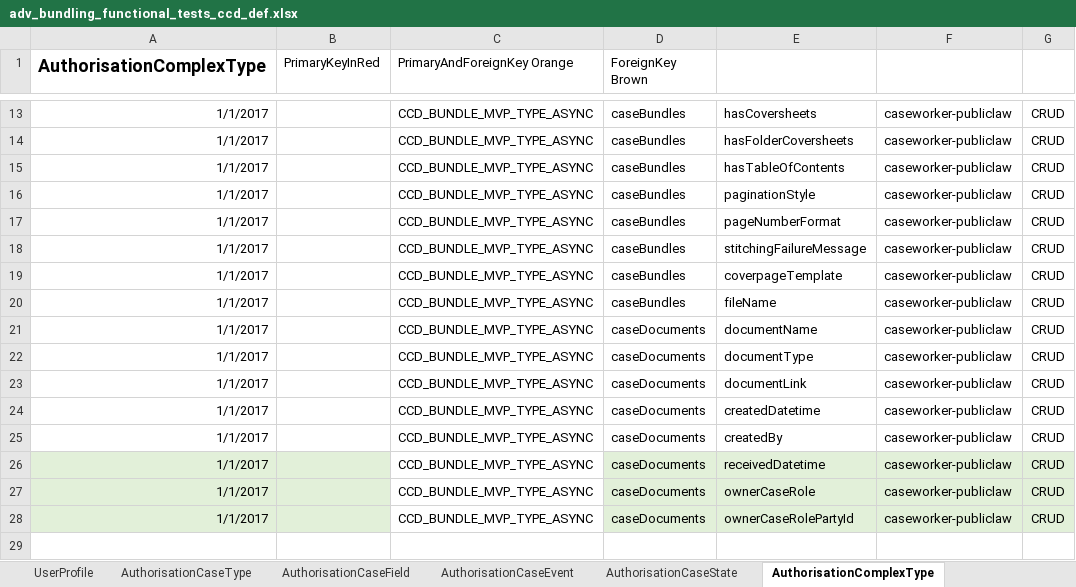
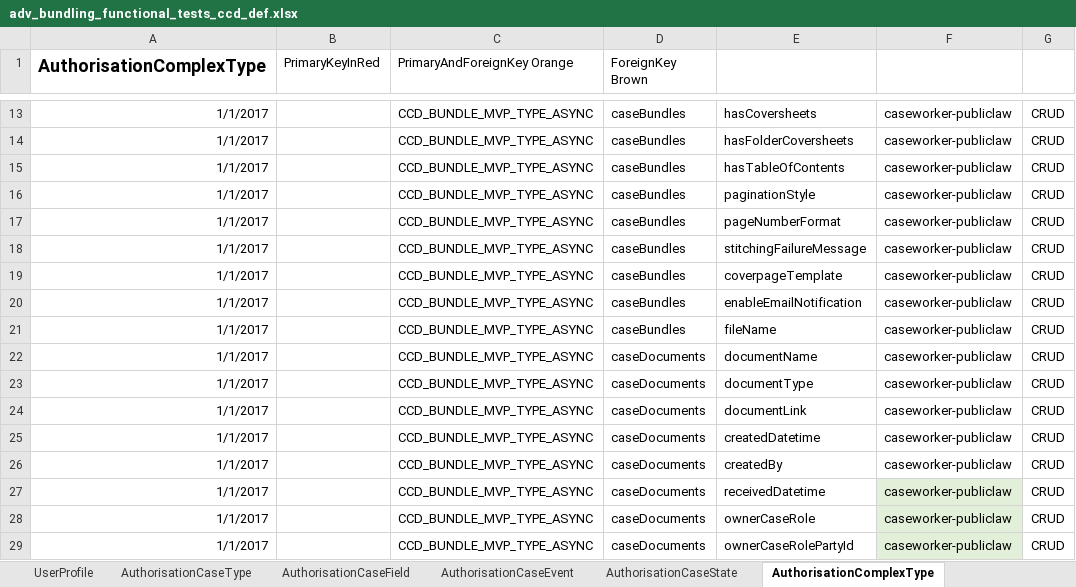
Before and after one commit to hmcts/em-ccd-orchestrator, an Excel workbook: src/aat/resources/adv_bundling_functional_tests_ccd_def.xlsx, sheet AuthorisationComplexType, drawn as a sheet; only a part is shown, gaps mark what is left out; values as stored, in another font and other column widths than the file's, no borders; addresses are those after the commit; the diff names each change by its address in the sheet, - before the commit and + after, or states it on an @@ line.

Commit message:
EM-2507: Amend ccd spreadsheet to reflect the addition of the enable email notification field

```diff
--- a/src/aat/resources/adv_bundling_functional_tests_ccd_def.xlsx (sheet AuthorisationComplexType)
+++ b/src/aat/resources/adv_bundling_functional_tests_ccd_def.xlsx (sheet AuthorisationComplexType)
+row 20: 1/1/2017 |  | CCD_BUNDLE_MVP_TYPE_ASYNC | caseBundles | enableEmailNotification | caseworker-publiclaw | CRUD
-A27:B29 fill: #E2F0D9
+A27:B29 fill: none
-D27:E29 fill: #E2F0D9
+D27:E29 fill: none
-G27:G29 fill: #E2F0D9
+G27:G29 fill: none
```
Also changed, not shown: sheet ComplexTypes, sheet CaseEventToFields, sheet CaseTypeTab, sheet CaseField, sheet FixedLists, sheet AuthorisationCaseField, 1 more sheet.
